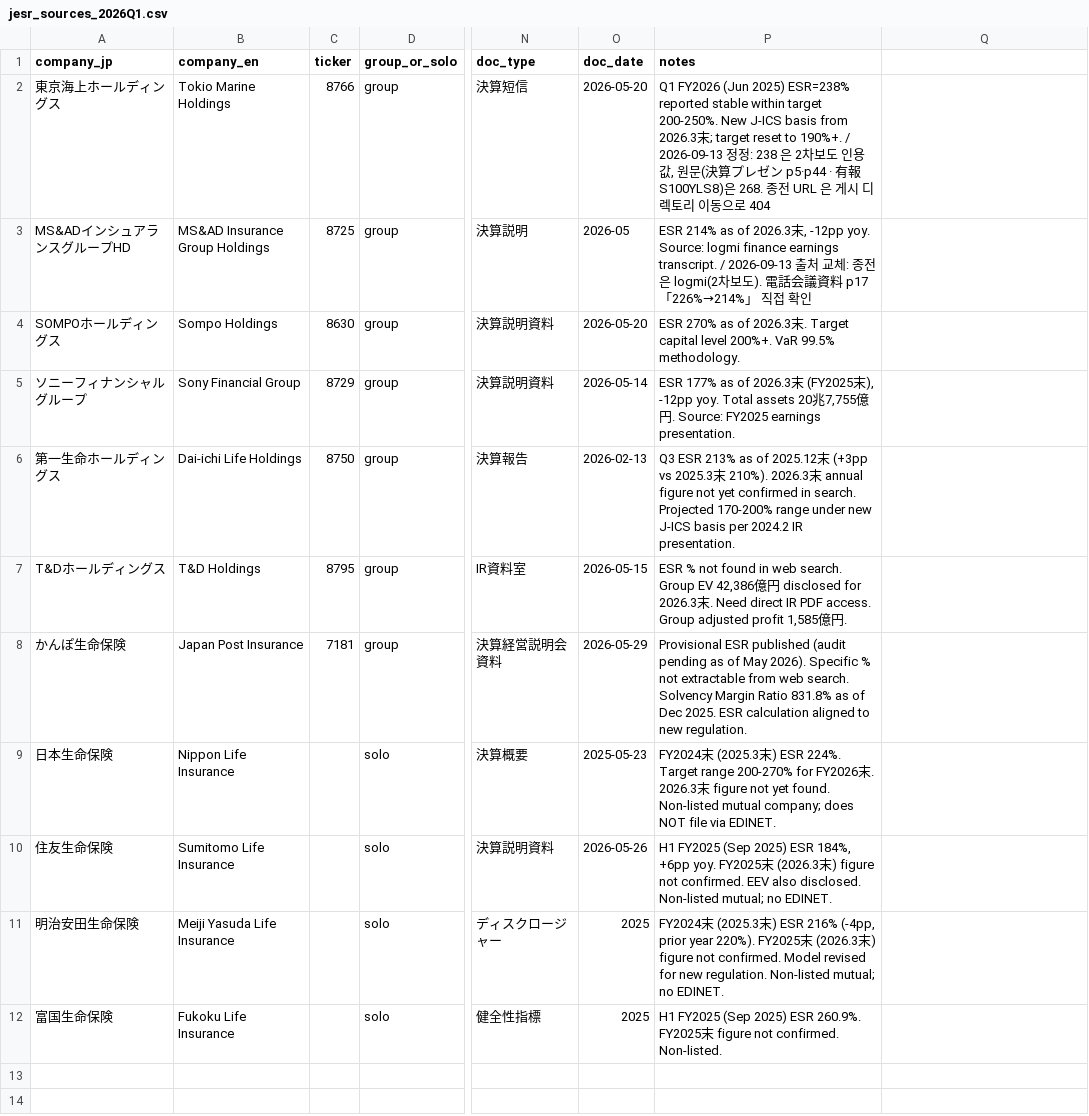
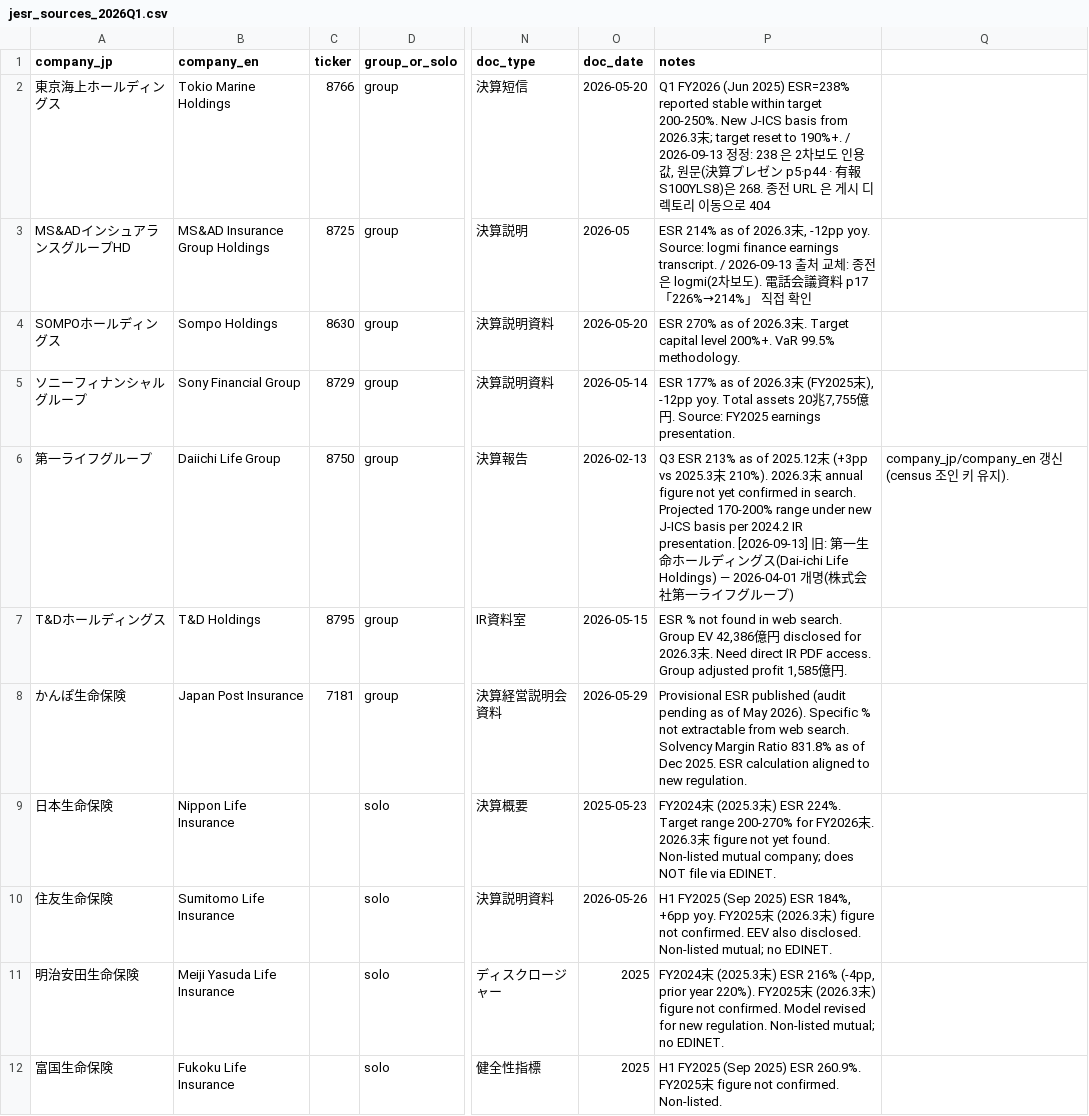
Before and after one commit to solvencyk/insurequant, a CSV file: J-ESR/jesr_sources_2026Q1.csv, drawn as a sheet; only a part is shown, gaps mark what is left out; the diff names each change by its address in the sheet, - before the commit and + after, or states it on an @@ line.

```diff
--- a/J-ESR/jesr_sources_2026Q1.csv
+++ b/J-ESR/jesr_sources_2026Q1.csv
-A6 (company_jp): 第一生命ホールディングス
+A6 (company_jp): 第一ライフグループ
-B6 (company_en): Dai-ichi Life Holdings
+B6 (company_en): Daiichi Life Group
-P6 (notes): …IR presentation.
+P6 (notes): …IR presentation. [2026-09-13] 旧: 第一生命ホールディングス(Dai-ichi Life Holdings) — 2026-04-01 개명(株式会社第一ライフグループ)
-Q6: (empty)
+Q6: company_jp/company_en 갱신(census 조인 키 유지).
```
Also changed, not shown: J-ESR/fy2025_esr_census_20260912.csv, J-ESR/jp_insurers.csv, 3 other files.
